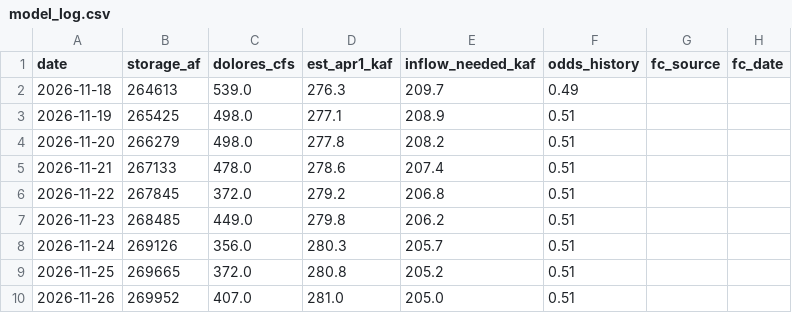
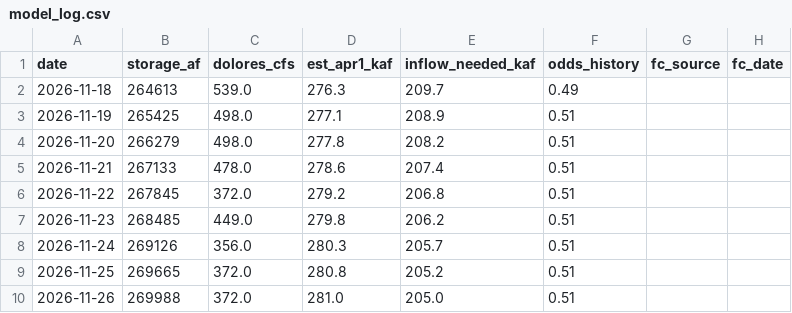
Before and after one commit to matthewsclark/Dolores, a CSV file: log/model_log.csv, drawn as a sheet; only a part is shown; the diff names each change by its address in the sheet, - before the commit and + after, or states it on an @@ line.

```diff
--- a/log/model_log.csv
+++ b/log/model_log.csv
-B10 (storage_af): 269952
+B10 (storage_af): 269988
-C10 (dolores_cfs): 407.0
+C10 (dolores_cfs): 372.0
```
Also changed, not shown: 1 other file.
